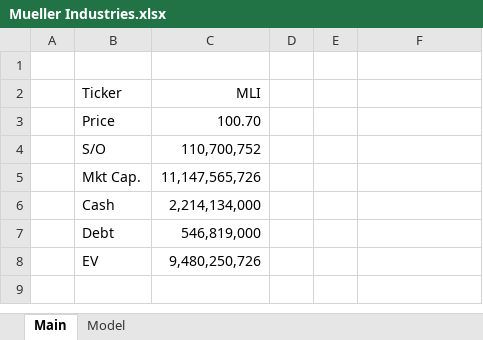
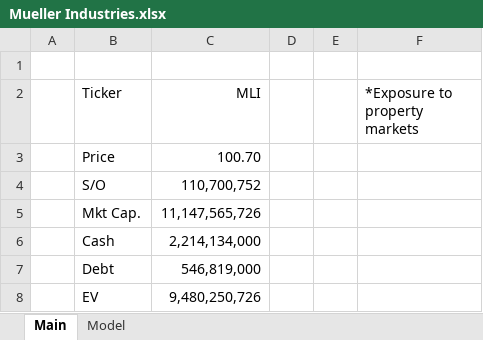
Before and after one commit to McKayCapital/Models, an Excel workbook: Mueller Industries.xlsx, sheet Main, drawn as a sheet; values as stored, in another font and other column widths than the file's, no borders; the diff names each change by its address in the sheet, - before the commit and + after, or states it on an @@ line.

```diff
--- a/Mueller Industries.xlsx (sheet Main)
+++ b/Mueller Industries.xlsx (sheet Main)
-F2: (empty)
+F2: *Exposure to property markets
```
Also changed, not shown: sheet Model.
